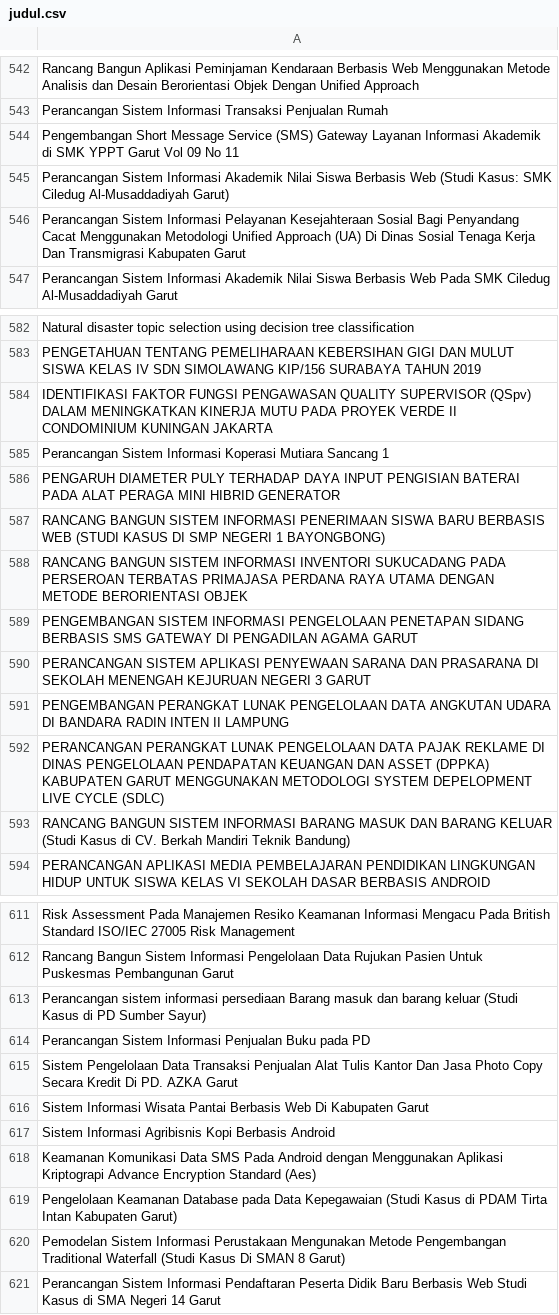
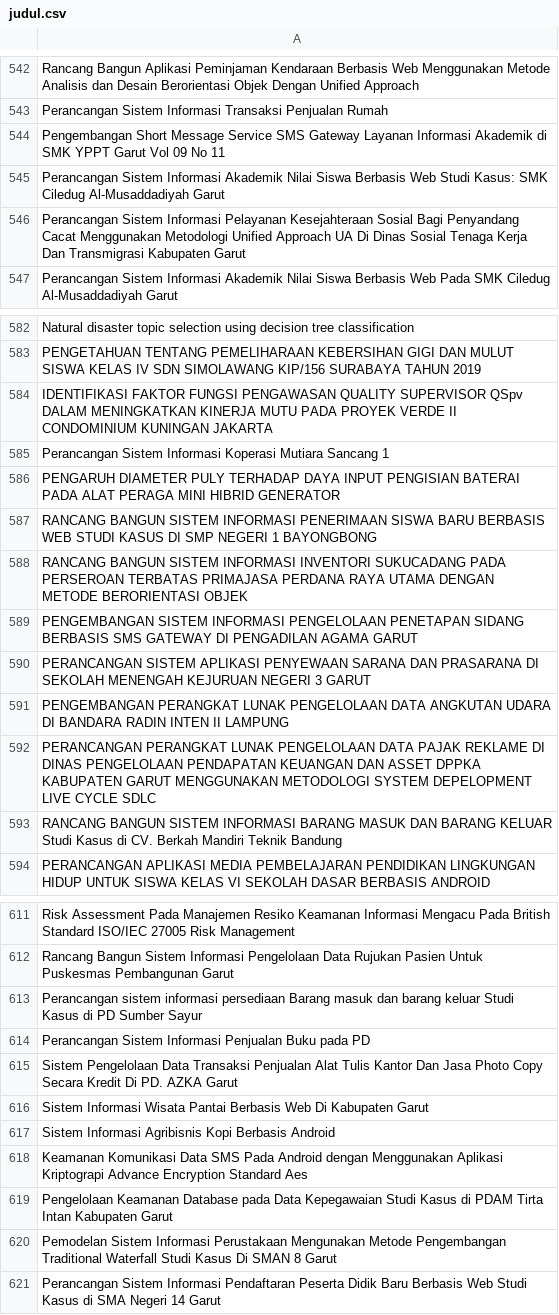
Before and after one commit to ydatech/dataset, a CSV file: judul.csv, drawn as a sheet; only a part is shown, gaps mark what is left out; the diff covers the shown part only.

```diff
--- a/judul.csv
+++ b/judul.csv
@@ -543,5 +543,5 @@ Rancang Bangun Aplikasi Peminjaman Kendaraan Berbasis Web Menggunakan Metode Ana
 Perancangan Sistem Informasi Transaksi Penjualan Rumah
-Pengembangan Short Message Service (SMS) Gateway Layanan Informasi Akademik di SMK YPPT Garut Vol 09 No 11
-Perancangan Sistem Informasi Akademik Nilai Siswa Berbasis Web (Studi Kasus: SMK Ciledug Al-Musaddadiyah Garut)
-Perancangan Sistem Informasi Pelayanan Kesejahteraan Sosial Bagi Penyandang Cacat Menggunakan Metodologi Unified Approach (UA) Di Dinas Sosial Tenaga Kerja Dan Transmigrasi Kabupaten Garut
+Pengembangan Short Message Service SMS Gateway Layanan Informasi Akademik di SMK YPPT Garut Vol 09 No 11
+Perancangan Sistem Informasi Akademik Nilai Siswa Berbasis Web Studi Kasus: SMK Ciledug Al-Musaddadiyah Garut
+Perancangan Sistem Informasi Pelayanan Kesejahteraan Sosial Bagi Penyandang Cacat Menggunakan Metodologi Unified Approach UA Di Dinas Sosial Tenaga Kerja Dan Transmigrasi Kabupaten Garut
 Perancangan Sistem Informasi Akademik Nilai Siswa Berbasis Web Pada SMK Ciledug Al-Musaddadiyah Garut
@@ -583,6 +583,6 @@ Natural disaster topic selection using decision tree classification
 PENGETAHUAN TENTANG PEMELIHARAAN KEBERSIHAN GIGI DAN MULUT SISWA KELAS IV SDN SIMOLAWANG KIP/156 SURABAYA TAHUN 2019
-IDENTIFIKASI FAKTOR FUNGSI PENGAWASAN QUALITY SUPERVISOR (QSpv) DALAM MENINGKATKAN KINERJA MUTU PADA PROYEK VERDE II CONDOMINIUM KUNINGAN JAKARTA
+IDENTIFIKASI FAKTOR FUNGSI PENGAWASAN QUALITY SUPERVISOR QSpv DALAM MENINGKATKAN KINERJA MUTU PADA PROYEK VERDE II CONDOMINIUM KUNINGAN JAKARTA
 Perancangan Sistem Informasi Koperasi Mutiara Sancang 1
 PENGARUH DIAMETER PULY TERHADAP DAYA INPUT PENGISIAN BATERAI PADA ALAT PERAGA MINI HIBRID GENERATOR
-RANCANG BANGUN SISTEM INFORMASI PENERIMAAN SISWA BARU BERBASIS WEB (STUDI KASUS DI SMP NEGERI 1 BAYONGBONG)
+RANCANG BANGUN SISTEM INFORMASI PENERIMAAN SISWA BARU BERBASIS WEB STUDI KASUS DI SMP NEGERI 1 BAYONGBONG
 RANCANG BANGUN SISTEM INFORMASI INVENTORI SUKUCADANG PADA PERSEROAN TERBATAS PRIMAJASA PERDANA RAYA UTAMA DENGAN METODE BERORIENTASI OBJEK
@@ -591,4 +591,4 @@ PERANCANGAN SISTEM APLIKASI PENYEWAAN SARANA DAN PRASARANA DI SEKOLAH MENENGAH K
 PENGEMBANGAN PERANGKAT LUNAK PENGELOLAAN DATA ANGKUTAN UDARA DI BANDARA RADIN INTEN II LAMPUNG
-PERANCANGAN PERANGKAT LUNAK PENGELOLAAN DATA PAJAK REKLAME DI DINAS PENGELOLAAN PENDAPATAN KEUANGAN DAN ASSET (DPPKA) KABUPATEN GARUT MENGGUNAKAN METODOLOGI SYSTEM DEPELOPMENT LIVE CYCLE (SDLC)
-RANCANG BANGUN SISTEM INFORMASI BARANG MASUK DAN BARANG KELUAR (Studi Kasus di CV. Berkah Mandiri Teknik Bandung)
+PERANCANGAN PERANGKAT LUNAK PENGELOLAAN DATA PAJAK REKLAME DI DINAS PENGELOLAAN PENDAPATAN KEUANGAN DAN ASSET DPPKA KABUPATEN GARUT MENGGUNAKAN METODOLOGI SYSTEM DEPELOPMENT LIVE CYCLE SDLC
+RANCANG BANGUN SISTEM INFORMASI BARANG MASUK DAN BARANG KELUAR Studi Kasus di CV. Berkah Mandiri Teknik Bandung
 PERANCANGAN APLIKASI MEDIA PEMBELAJARAN PENDIDIKAN LINGKUNGAN HIDUP UNTUK SISWA KELAS VI SEKOLAH DASAR BERBASIS ANDROID
@@ -612,3 +612,3 @@ Risk Assessment Pada Manajemen Resiko Keamanan Informasi Mengacu Pada British St
 Rancang Bangun Sistem Informasi Pengelolaan Data Rujukan Pasien Untuk Puskesmas Pembangunan Garut
-Perancangan sistem informasi persediaan Barang masuk dan barang keluar (Studi Kasus di PD Sumber Sayur)
+Perancangan sistem informasi persediaan Barang masuk dan barang keluar Studi Kasus di PD Sumber Sayur
 Perancangan Sistem Informasi Penjualan Buku pada PD
@@ -617,5 +617,5 @@ Sistem Informasi Wisata Pantai Berbasis Web Di Kabupaten Garut
 Sistem Informasi Agribisnis Kopi Berbasis Android
-Keamanan Komunikasi Data SMS Pada Android dengan Menggunakan Aplikasi Kriptograpi Advance Encryption Standard (Aes)
-Pengelolaan Keamanan Database pada Data Kepegawaian (Studi Kasus di PDAM Tirta Intan Kabupaten Garut)
-Pemodelan Sistem Informasi Perustakaan Mengunakan Metode Pengembangan Traditional Waterfall (Studi Kasus Di SMAN 8 Garut)
+Keamanan Komunikasi Data SMS Pada Android dengan Menggunakan Aplikasi Kriptograpi Advance Encryption Standard Aes
+Pengelolaan Keamanan Database pada Data Kepegawaian Studi Kasus di PDAM Tirta Intan Kabupaten Garut
+Pemodelan Sistem Informasi Perustakaan Mengunakan Metode Pengembangan Traditional Waterfall Studi Kasus Di SMAN 8 Garut
 Perancangan Sistem Informasi Pendaftaran Peserta Didik Baru Berbasis Web Studi Kasus di SMA Negeri 14 Garut
```
Also changed, not shown: 62 edited cells elsewhere in this file.
